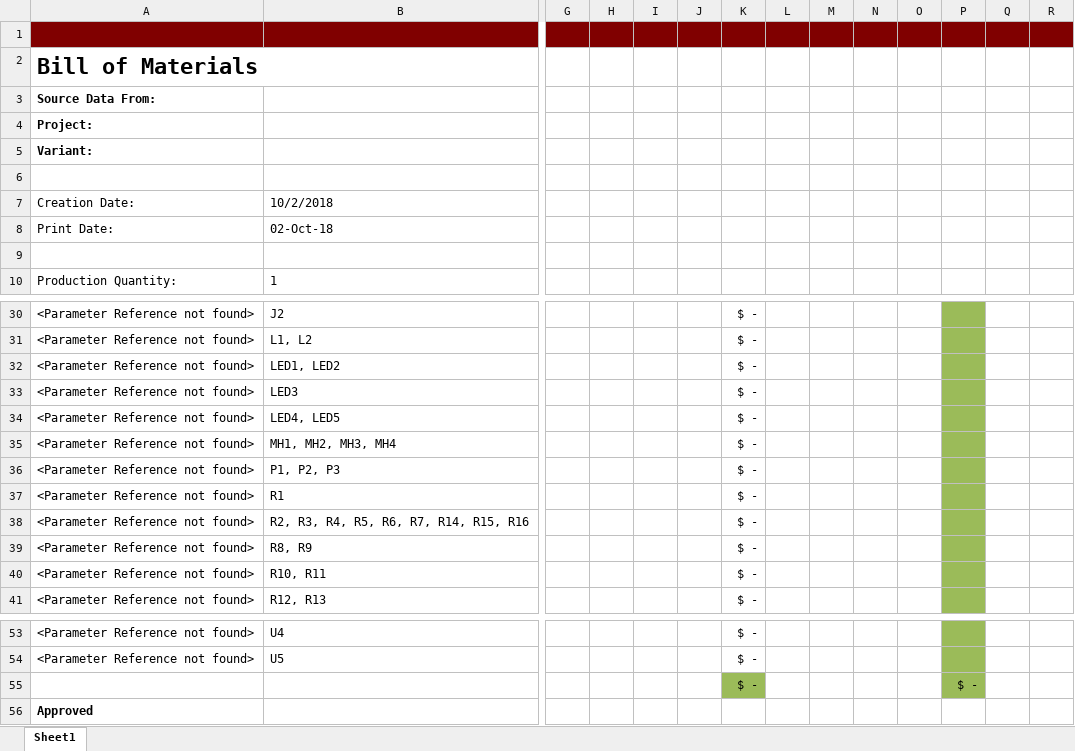
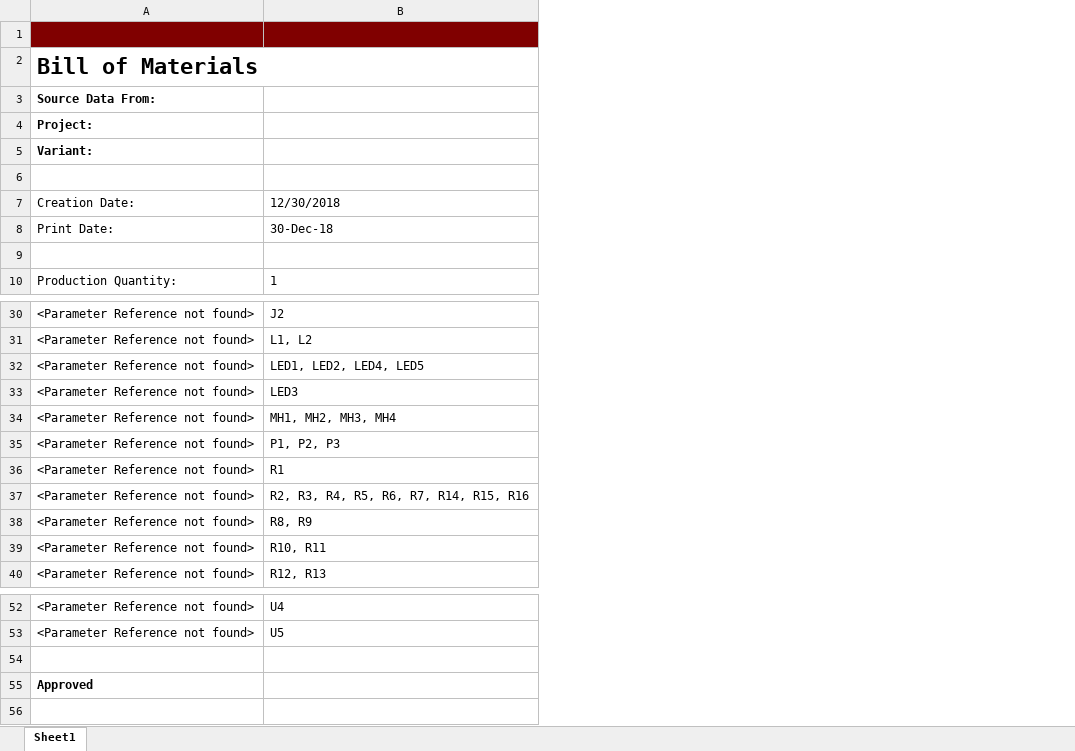
Before and after one commit to badgerloop-software/podiv-altium, an Excel workbook: src/prj/pdf/BOM/power_project_BOM.xlsx, sheet Sheet1, drawn as a sheet; only a part is shown, gaps mark what is left out; values as stored, in another font and other column widths than the file's, no borders; charts and pictures not drawn; removed rows and columns are numbered as before the commit, all else as after; rows hold the shown columns only; the diff covers the shown part only; the diff names each change by its address in the sheet, - before the commit and + after, or states it on an @@ line.

```diff
--- a/src/prj/pdf/BOM/power_project_BOM.xlsx (sheet Sheet1)
+++ b/src/prj/pdf/BOM/power_project_BOM.xlsx (sheet Sheet1)
-column G, empty
-column H, empty
-column I, empty
-column J, empty
-column K, rows 30-33: all $ -; rows 35-41: all $ -; rows 53-55: all $ -
-column L, empty
-column M, empty
-column N, empty
-column O, empty
-column P, row 55: $ -
-column Q, empty
-column R, empty
-B7: 10/2/2018
+B7: 12/30/2018
-B8: 02-Oct-18
+B8: 30-Dec-18
-B32: LED1, LED2
+B32: LED1, LED2, LED4, LED5
-row 34: <Parameter Reference not found> | LED4, LED5 |  |  |  |  | $ -
```
Also changed, not shown: 2 added columns, 3 removed columns and 5 edited cells elsewhere in this sheet, 28 other files.
